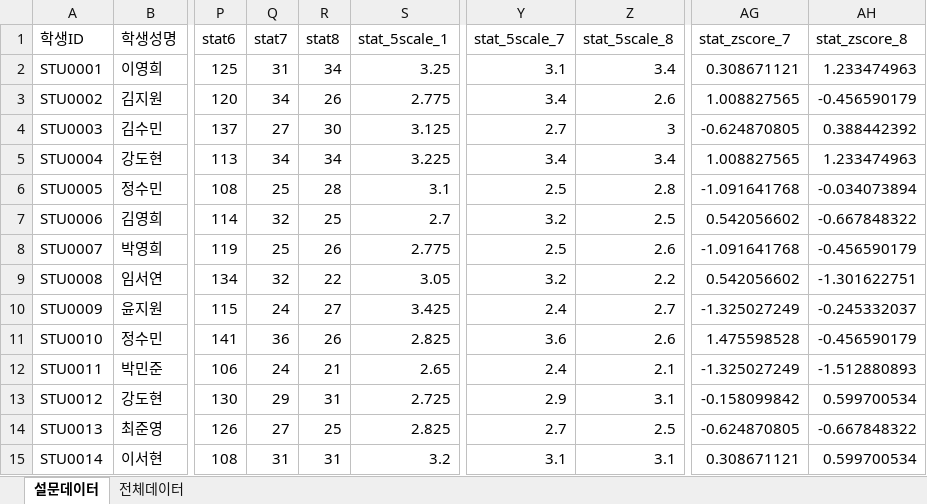
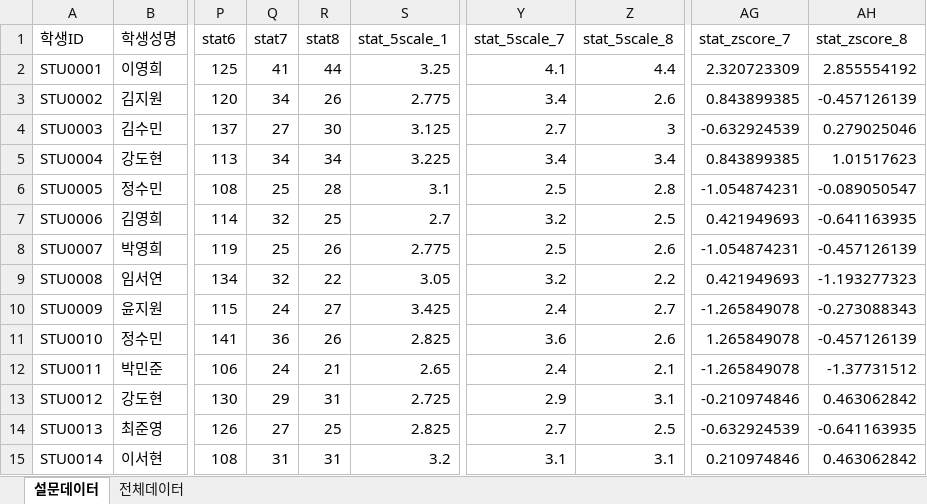
Before and after one commit to lhc4815/ssl-result, an Excel workbook: db/survey_sample_data.xlsx, sheet 설문데이터, drawn as a sheet; only a part is shown, gaps mark what is left out; values as stored, in another font and other column widths than the file's, no borders; the diff covers the shown part only; the diff names each change by its address in the sheet, - before the commit and + after, or states it on an @@ line.

```diff
--- a/db/survey_sample_data.xlsx (sheet 설문데이터)
+++ b/db/survey_sample_data.xlsx (sheet 설문데이터)
-Q2 (stat7): 31
+Q2 (stat7): 41
-R2 (stat8): 34
+R2 (stat8): 44
-Y2 (stat_5scale_7): 3.1
+Y2 (stat_5scale_7): 4.1
-Z2 (stat_5scale_8): 3.4
+Z2 (stat_5scale_8): 4.4
-AG2 (stat_zscore_7): 0.308671121
+AG2 (stat_zscore_7): 2.320723309
-AH2 (stat_zscore_8): 1.233474963
+AH2 (stat_zscore_8): 2.855554192
-AG3 (stat_zscore_7): 1.008827565
+AG3 (stat_zscore_7): 0.843899385
-AH3 (stat_zscore_8): -0.456590179
+AH3 (stat_zscore_8): -0.457126139
-AG4 (stat_zscore_7): -0.624870805
+AG4 (stat_zscore_7): -0.632924539
-AH4 (stat_zscore_8): 0.388442392
+AH4 (stat_zscore_8): 0.279025046
-AG5 (stat_zscore_7): 1.008827565
+AG5 (stat_zscore_7): 0.843899385
-AH5 (stat_zscore_8): 1.233474963
+AH5 (stat_zscore_8): 1.01517623
-AG6 (stat_zscore_7): -1.091641768
+AG6 (stat_zscore_7): -1.054874231
-AH6 (stat_zscore_8): -0.034073894
+AH6 (stat_zscore_8): -0.089050547
-AG7 (stat_zscore_7): 0.542056602
+AG7 (stat_zscore_7): 0.421949693
-AH7 (stat_zscore_8): -0.667848322
+AH7 (stat_zscore_8): -0.641163935
-AG8 (stat_zscore_7): -1.091641768
+AG8 (stat_zscore_7): -1.054874231
-AH8 (stat_zscore_8): -0.456590179
+AH8 (stat_zscore_8): -0.457126139
-AG9 (stat_zscore_7): 0.542056602
+AG9 (stat_zscore_7): 0.421949693
-AH9 (stat_zscore_8): -1.301622751
+AH9 (stat_zscore_8): -1.193277323
-AG10 (stat_zscore_7): -1.325027249
+AG10 (stat_zscore_7): -1.265849078
-AH10 (stat_zscore_8): -0.245332037
+AH10 (stat_zscore_8): -0.273088343
-AG11 (stat_zscore_7): 1.475598528
+AG11 (stat_zscore_7): 1.265849078
-AH11 (stat_zscore_8): -0.456590179
+AH11 (stat_zscore_8): -0.457126139
-AG12 (stat_zscore_7): -1.325027249
+AG12 (stat_zscore_7): -1.265849078
-AH12 (stat_zscore_8): -1.512880893
+AH12 (stat_zscore_8): -1.37731512
-AG13 (stat_zscore_7): -0.158099842
+AG13 (stat_zscore_7): -0.210974846
-AH13 (stat_zscore_8): 0.599700534
+AH13 (stat_zscore_8): 0.463062842
-AG14 (stat_zscore_7): -0.624870805
+AG14 (stat_zscore_7): -0.632924539
-AH14 (stat_zscore_8): -0.667848322
+AH14 (stat_zscore_8): -0.641163935
-AG15 (stat_zscore_7): 0.308671121
+AG15 (stat_zscore_7): 0.210974846
-AH15 (stat_zscore_8): 0.599700534
+AH15 (stat_zscore_8): 0.463062842
```
Also changed, not shown: 34 edited cells elsewhere in this sheet, sheet 전체데이터, 6 other files.
